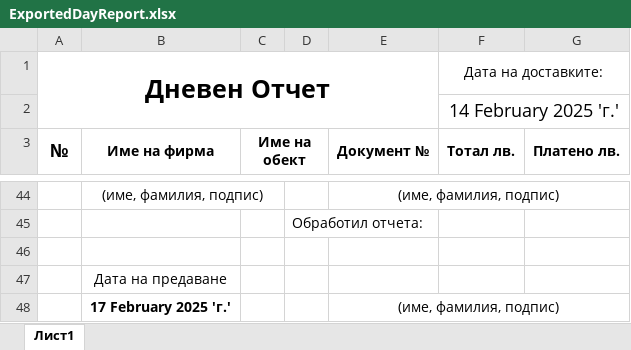
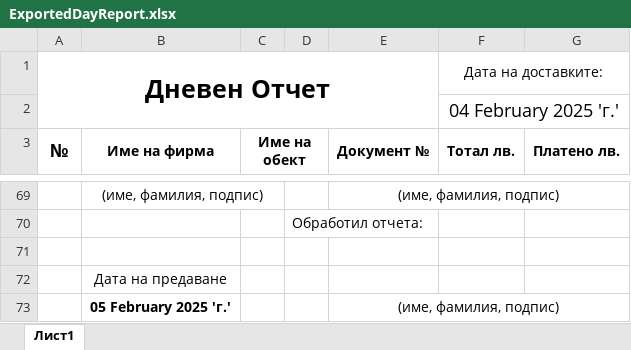
Before and after one commit to Aleksandr-Dobrov/DelitaTrade, an Excel workbook: DayReportsDataBase/ExportFiles/ExportedDayReport.xlsx, sheet Лист1, drawn as a sheet; only a part is shown, gaps mark what is left out; values as stored, in another font and other column widths than the file's, no borders; addresses are those after the commit; the diff covers the shown part only; the diff names each change by its address in the sheet, - before the commit and + after, or states it on an @@ line.

```diff
--- a/DayReportsDataBase/ExportFiles/ExportedDayReport.xlsx (sheet Лист1)
+++ b/DayReportsDataBase/ExportFiles/ExportedDayReport.xlsx (sheet Лист1)
-F2 (Тотал лв.): 14 February 2025 'г.'
+F2 (Тотал лв.): 04 February 2025 'г.'
-B73 (Име на фирма): 17 February 2025 'г.'
+B73 (Име на фирма): 05 February 2025 'г.'
```
Also changed, not shown: 34 added rows, 9 removed rows, 77 edited cells, cell formats and merged cells elsewhere in this sheet, 10 other files.
